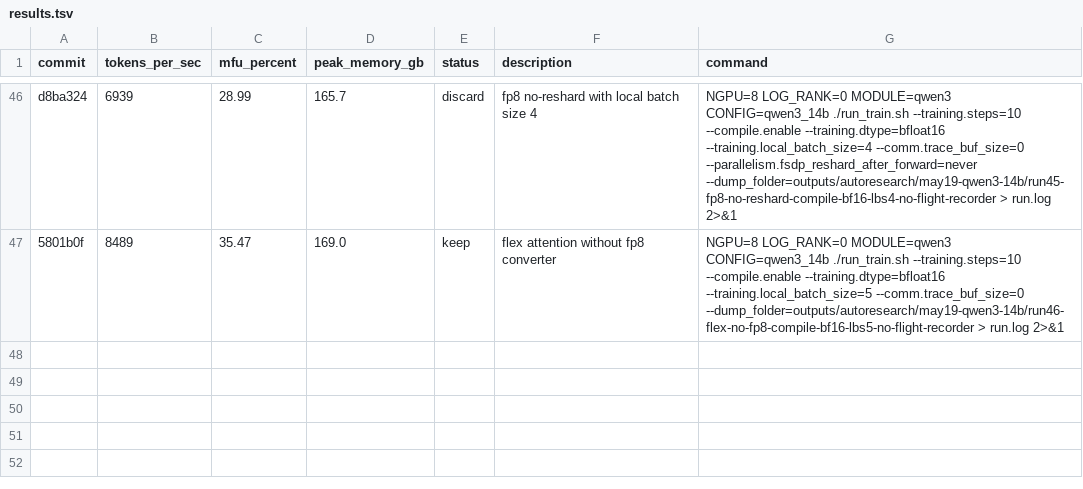
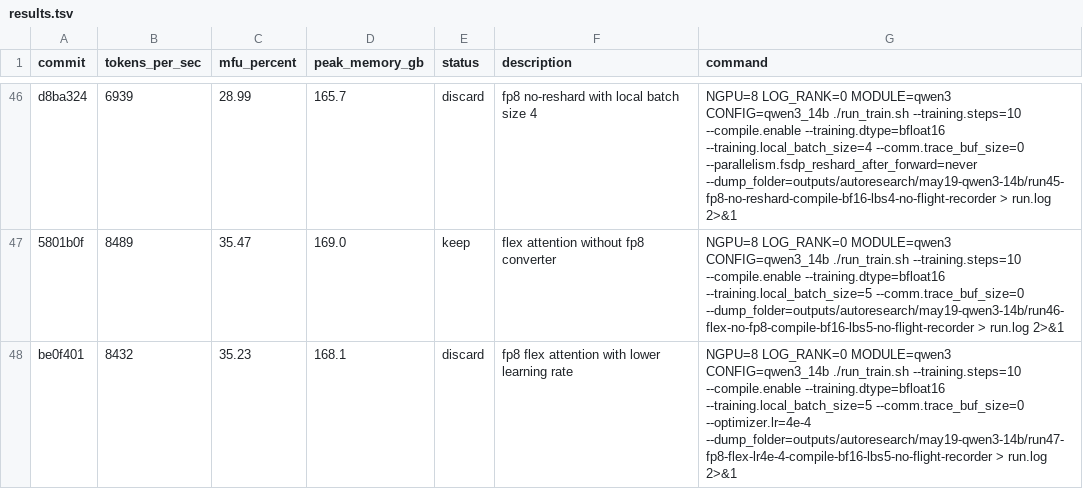
Before and after one commit to pytorch/torchtitan, a TSV file: results.tsv, drawn as a sheet; only a part is shown, gaps mark what is left out.

Commit message:
Record Qwen3 FP8 flex lower LR result

```diff
--- a/results.tsv
+++ b/results.tsv
@@ -47 +47,2 @@ d8ba324	6939	28.99	165.7	discard	fp8 no-reshard with local batch size 4	NGPU=8 L
 5801b0f	8489	35.47	169.0	keep	flex attention without fp8 converter	NGPU=8 LOG_RANK=0 MODULE=qwen3 CONFIG=qwen3_14b ./run_train.sh --training.steps=10 --compile.enable --training.dtype=bfloat16 --training.local_batch_size=5 --comm.trace_buf_size=0 --dump_folder=outputs/autoresearch/may19-qwen3-14b/run46-flex-no-fp8-compile-bf16-lbs5-no-flight-recorder > run.log 2>&1
+be0f401	8432	35.23	168.1	discard	fp8 flex attention with lower learning rate	NGPU=8 LOG_RANK=0 MODULE=qwen3 CONFIG=qwen3_14b ./run_train.sh --training.steps=10 --compile.enable --training.dtype=bfloat16 --training.local_batch_size=5 --comm.trace_buf_size=0 --optimizer.lr=4e-4 --dump_folder=outputs/autoresearch/may19-qwen3-14b/run47-fp8-flex-lr4e-4-compile-bf16-lbs5-no-flight-recorder > run.log 2>&1
```
Also changed, not shown: 4 other files.
